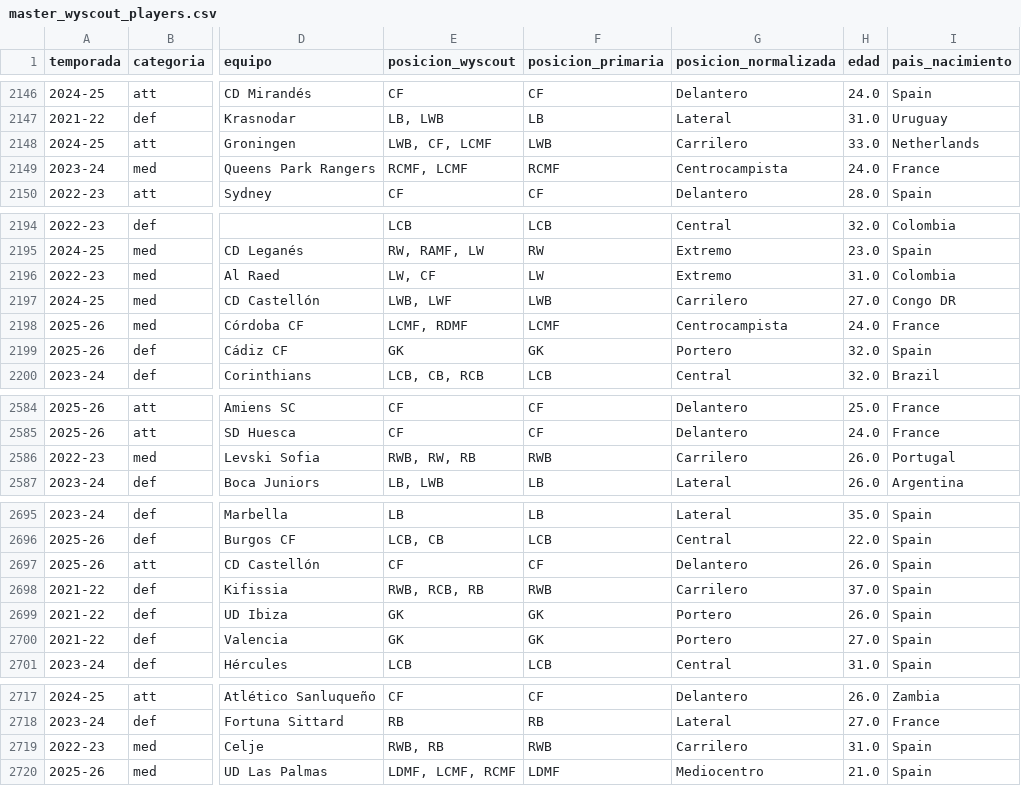
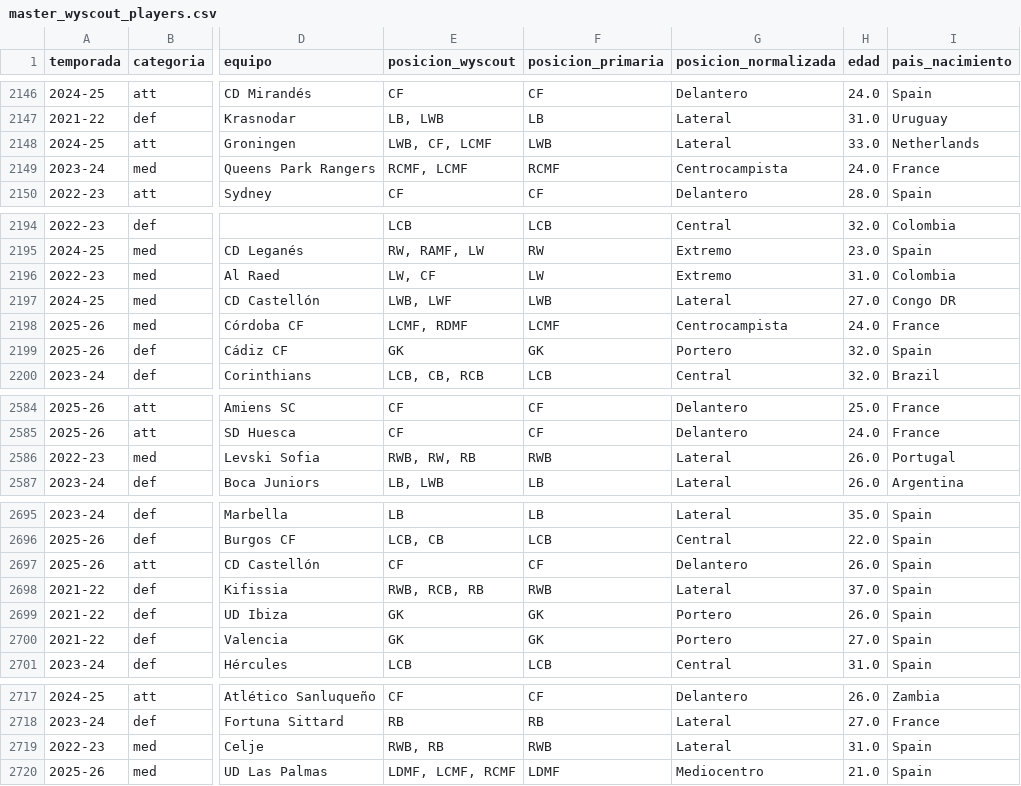
Before and after one commit to juankibenitez57/segunda-division-dashboard, a CSV file: data/final/master_wyscout_players.csv, drawn as a sheet; only a part is shown, gaps mark what is left out; the diff covers the shown part only; the diff names each change by its address in the sheet, - before the commit and + after, or states it on an @@ line.

```diff
--- a/data/final/master_wyscout_players.csv
+++ b/data/final/master_wyscout_players.csv
-G2148 (posicion_normalizada): Carrilero
+G2148 (posicion_normalizada): Lateral
-G2197 (posicion_normalizada): Carrilero
+G2197 (posicion_normalizada): Lateral
-G2586 (posicion_normalizada): Carrilero
+G2586 (posicion_normalizada): Lateral
-G2698 (posicion_normalizada): Carrilero
+G2698 (posicion_normalizada): Lateral
-G2719 (posicion_normalizada): Carrilero
+G2719 (posicion_normalizada): Lateral
```
Also changed, not shown: 16 edited cells elsewhere in this file, 5 other files.
